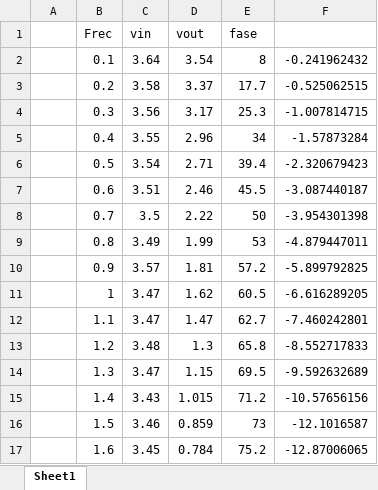
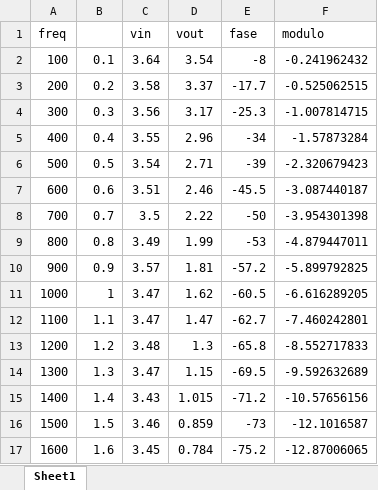
Before and after one commit to mregueira/InformesTC, an Excel workbook: TP1/Mediciones/mediciones_notch.xlsx, sheet Sheet1, drawn as a sheet; only a part is shown; values as stored, in another font and other column widths than the file's, no borders; charts and pictures not drawn; the diff covers the shown part only; the diff names each change by its address in the sheet, - before the commit and + after, or states it on an @@ line.

```diff
--- a/TP1/Mediciones/mediciones_notch.xlsx (sheet Sheet1)
+++ b/TP1/Mediciones/mediciones_notch.xlsx (sheet Sheet1)
-A1: (empty)
+A1: freq
-B1: Frec
+B1: (empty)
-F1: (empty)
+F1: modulo
-A2 (freq): (empty)
+A2 (freq): 100
-E2 (fase): 8
+E2 (fase): -8
-A3 (freq): (empty)
+A3 (freq): 200
-E3 (fase): 17.7
+E3 (fase): -17.7
-A4 (freq): (empty)
+A4 (freq): 300
-E4 (fase): 25.3
+E4 (fase): -25.3
-A5 (freq): (empty)
+A5 (freq): 400
-E5 (fase): 34
+E5 (fase): -34
-A6 (freq): (empty)
+A6 (freq): 500
-E6 (fase): 39.4
+E6 (fase): -39
-A7 (freq): (empty)
+A7 (freq): 600
-E7 (fase): 45.5
+E7 (fase): -45.5
-A8 (freq): (empty)
+A8 (freq): 700
-E8 (fase): 50
+E8 (fase): -50
-A9 (freq): (empty)
+A9 (freq): 800
-E9 (fase): 53
+E9 (fase): -53
-A10 (freq): (empty)
+A10 (freq): 900
-E10 (fase): 57.2
+E10 (fase): -57.2
-A11 (freq): (empty)
+A11 (freq): 1000
-E11 (fase): 60.5
+E11 (fase): -60.5
-A12 (freq): (empty)
+A12 (freq): 1100
-E12 (fase): 62.7
+E12 (fase): -62.7
-A13 (freq): (empty)
+A13 (freq): 1200
-E13 (fase): 65.8
+E13 (fase): -65.8
-A14 (freq): (empty)
+A14 (freq): 1300
-E14 (fase): 69.5
+E14 (fase): -69.5
-A15 (freq): (empty)
+A15 (freq): 1400
-E15 (fase): 71.2
+E15 (fase): -71.2
-A16 (freq): (empty)
+A16 (freq): 1500
-E16 (fase): 73
+E16 (fase): -73
-A17 (freq): (empty)
+A17 (freq): 1600
-E17 (fase): 75.2
+E17 (fase): -75.2
```
Also changed, not shown: 75 edited cells elsewhere in this sheet, charts or pictures, 10 other files.
